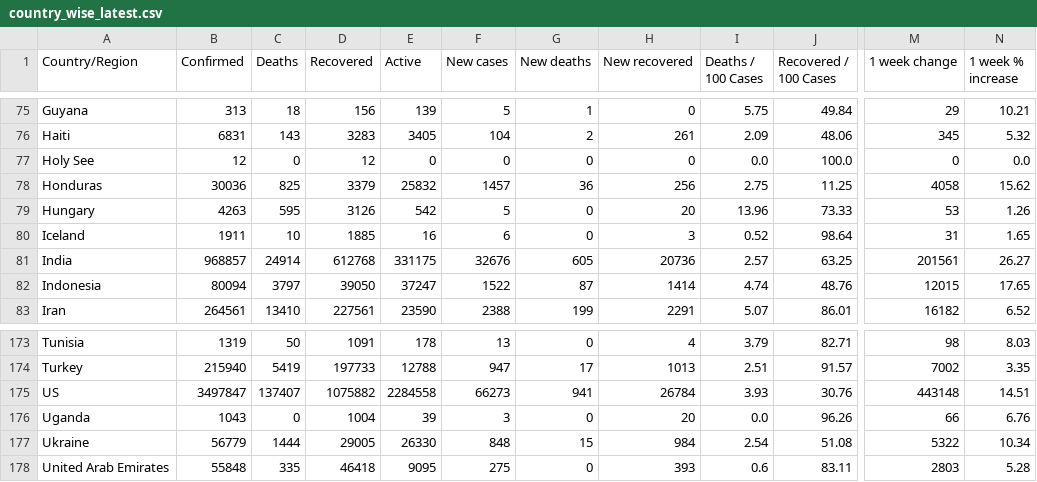
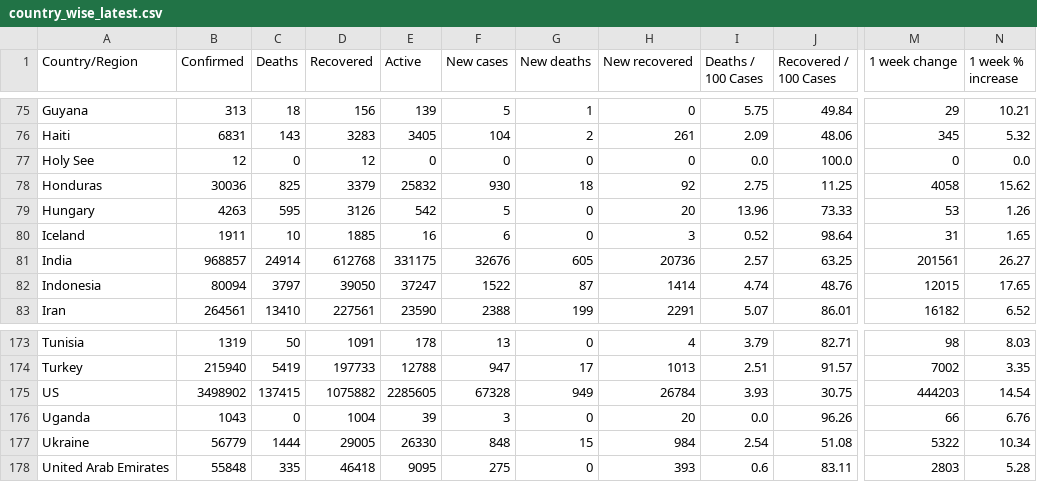
Before and after one commit to imdevskp/covid_19_jhu_data_web_scrap_and_cleaning, a CSV file: country_wise_latest.csv, drawn as a sheet; only a part is shown, gaps mark what is left out; the diff names each change by its address in the sheet, - before the commit and + after, or states it on an @@ line.

```diff
--- a/country_wise_latest.csv
+++ b/country_wise_latest.csv
-F78 (New cases): 1457
+F78 (New cases): 930
-G78 (New deaths): 36
+G78 (New deaths): 18
-H78 (New recovered): 256
+H78 (New recovered): 92
-B175 (Confirmed): 3497847
+B175 (Confirmed): 3498902
-C175 (Deaths): 137407
+C175 (Deaths): 137415
-E175 (Active): 2284558
+E175 (Active): 2285605
-F175 (New cases): 66273
+F175 (New cases): 67328
-G175 (New deaths): 941
+G175 (New deaths): 949
-J175 (Recovered / 100 Cases): 30.76
+J175 (Recovered / 100 Cases): 30.75
-M175 (1 week change): 443148
+M175 (1 week change): 444203
-N175 (1 week % increase): 14.51
+N175 (1 week % increase): 14.54
```
Also changed, not shown: day_wise.csv, worldometer_data.csv, 4 other files.
